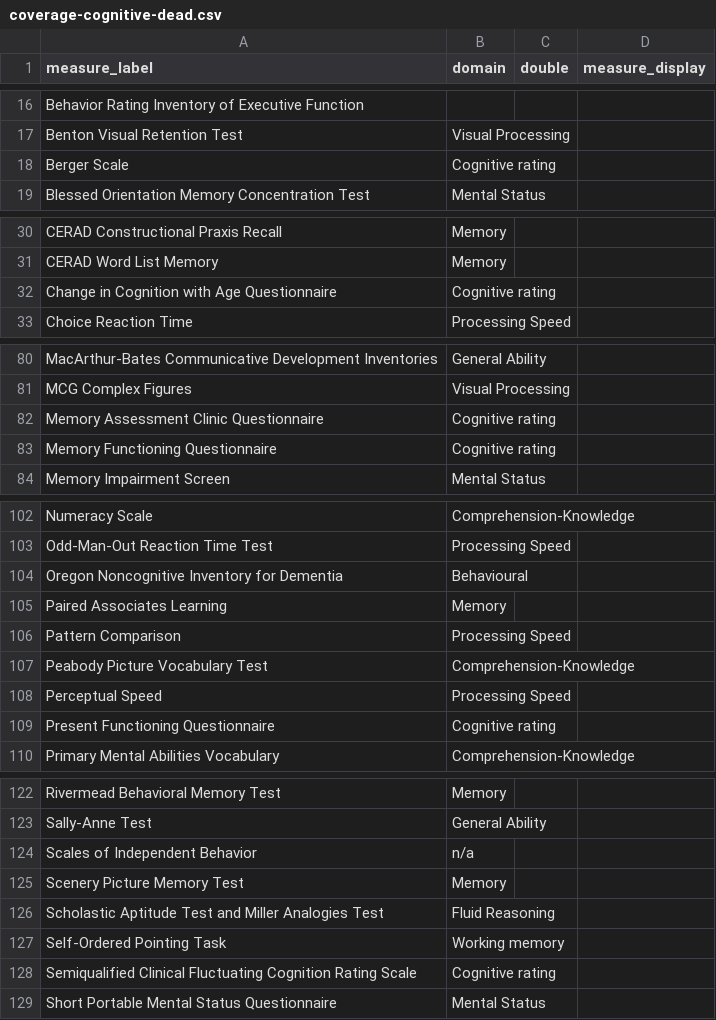
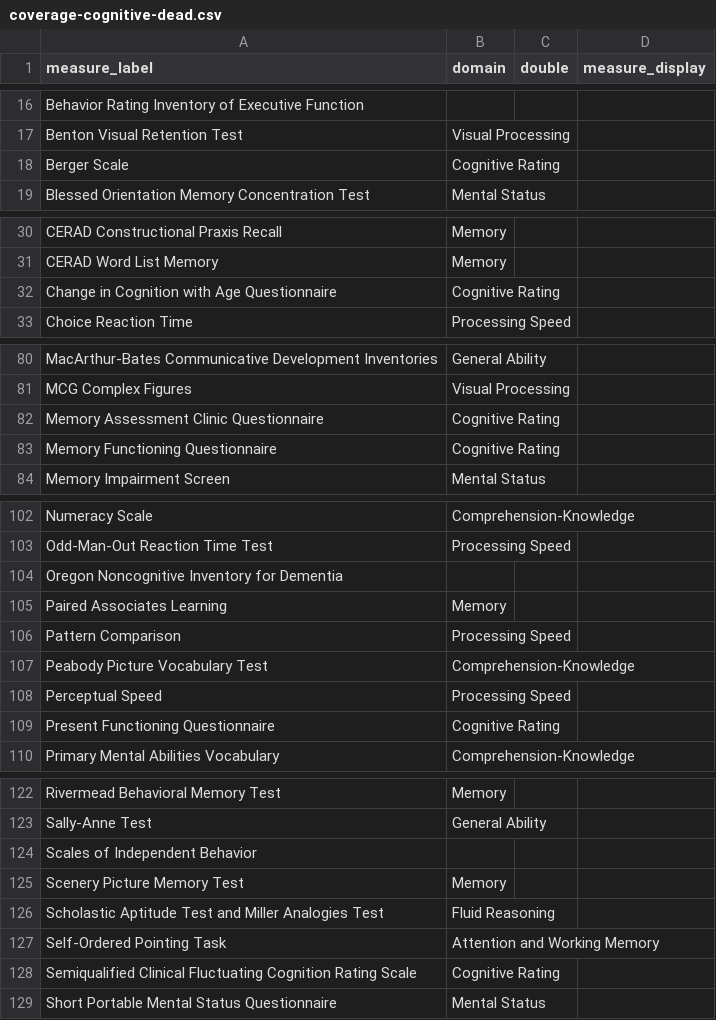
Before and after one commit to maelstrom-research/maelstrom-meta-vis, a CSV file: data-public/meta/coverage-cognitive-dead.csv, drawn as a sheet; only a part is shown, gaps mark what is left out; the diff covers the shown part only.

Commit message:
minor edits to styling

```diff
--- a/data-public/meta/coverage-cognitive-dead.csv
+++ b/data-public/meta/coverage-cognitive-dead.csv
@@ -17,3 +17,3 @@ Behavior Rating Inventory of Executive Function,,,
 Benton Visual Retention Test,Visual Processing,,
-Berger Scale,Cognitive rating,,
+Berger Scale,Cognitive Rating,,
 Blessed Orientation Memory Concentration Test,Mental Status,,
@@ -31,3 +31,3 @@ CERAD Constructional Praxis Recall,Memory ,,
 CERAD Word List Memory,Memory,,
-Change in Cognition with Age Questionnaire,Cognitive rating,,
+Change in Cognition with Age Questionnaire,Cognitive Rating,,
 Choice Reaction Time,Processing Speed,,
@@ -81,4 +81,4 @@ MacArthur-Bates Communicative Development Inventories,General Ability,,
 MCG Complex Figures,Visual Processing,,
-Memory Assessment Clinic Questionnaire,Cognitive rating,,
-Memory Functioning Questionnaire,Cognitive rating,,
+Memory Assessment Clinic Questionnaire,Cognitive Rating,,
+Memory Functioning Questionnaire,Cognitive Rating,,
 Memory Impairment Screen,Mental Status,,
@@ -103,3 +103,3 @@ Numeracy Scale,Comprehension-Knowledge,,
 Odd-Man-Out Reaction Time Test,Processing Speed,,
-Oregon Noncognitive Inventory for Dementia,Behavioural,,
+Oregon Noncognitive Inventory for Dementia,,,
 Paired Associates Learning,Memory,,
@@ -108,3 +108,3 @@ Peabody Picture Vocabulary Test,Comprehension-Knowledge,,
 Perceptual Speed,Processing Speed,,
-Present Functioning Questionnaire,Cognitive rating,,
+Present Functioning Questionnaire,Cognitive Rating,,
 Primary Mental Abilities Vocabulary,Comprehension-Knowledge,,
@@ -123,7 +123,7 @@ Rivermead Behavioral Memory Test,Memory,,
 Sally-Anne Test,General Ability,,
-Scales of Independent Behavior,n/a,,
+Scales of Independent Behavior,,,
 Scenery Picture Memory Test,Memory,,
 Scholastic Aptitude Test and Miller Analogies Test,Fluid Reasoning,,
-Self-Ordered Pointing Task,Working memory,,
-Semiqualified Clinical Fluctuating Cognition Rating Scale,Cognitive rating,,
+Self-Ordered Pointing Task,Attention and Working Memory,,
+Semiqualified Clinical Fluctuating Cognition Rating Scale,Cognitive Rating,,
 Short Portable Mental Status Questionnaire,Mental Status,,
```
Also changed, not shown: 4 edited cells elsewhere in this file.
